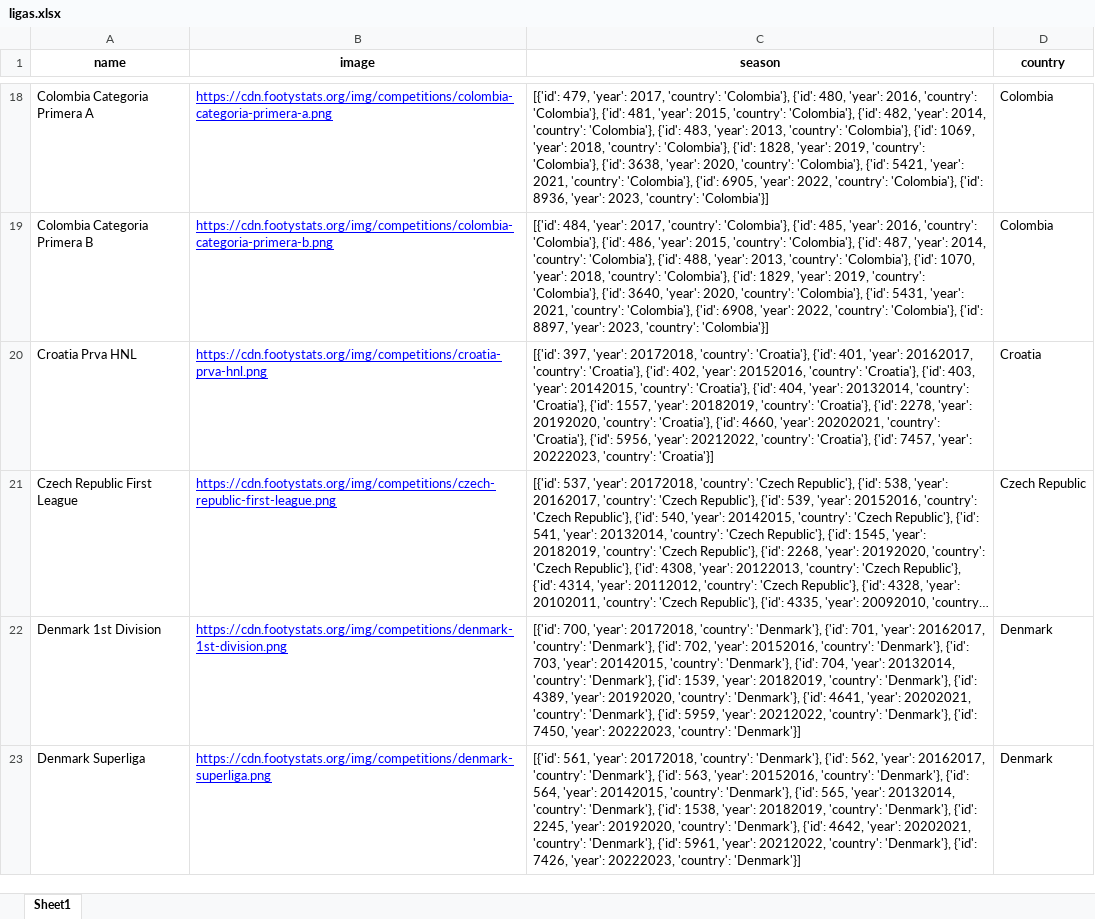
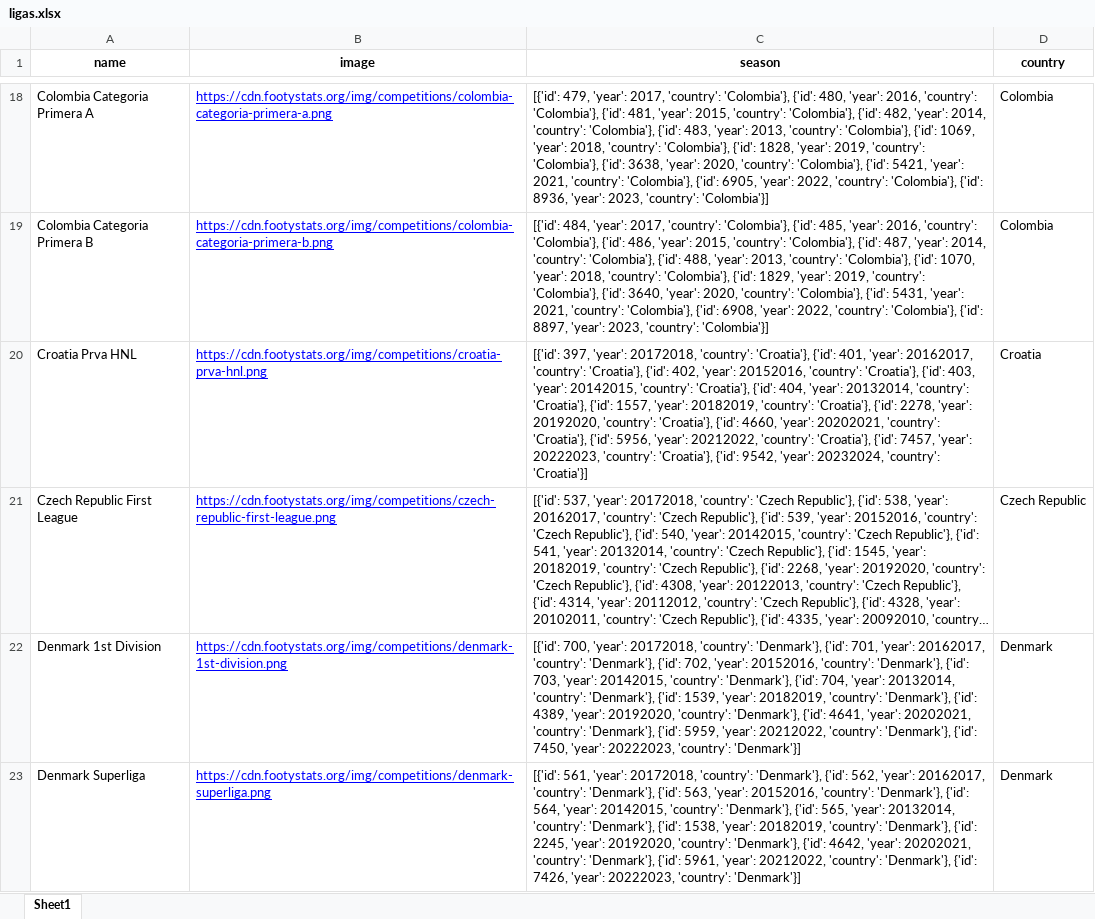
Before and after one commit to rpthiago/ARKAD, an Excel workbook: ligas.xlsx, sheet Sheet1, drawn as a sheet; only a part is shown, gaps mark what is left out; long unchanged cells end in …; values as stored, in another font and other column widths than the file's, no borders; the diff names each change by its address in the sheet, - before the commit and + after, or states it on an @@ line.

```diff
--- a/ligas.xlsx (sheet Sheet1)
+++ b/ligas.xlsx (sheet Sheet1)
-C20 (season): …20222023, 'country': 'Croatia'}]
+C20 (season): …20222023, 'country': 'Croatia'}, {'id': 9542, 'year': 20232024, 'country': 'Croatia'}]
```
Also changed, not shown: ligas_arkard.xlsx, tt.xlsx, 11 other files.
